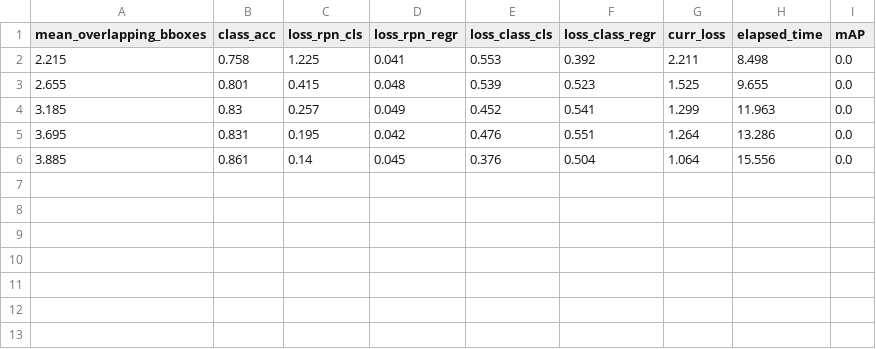
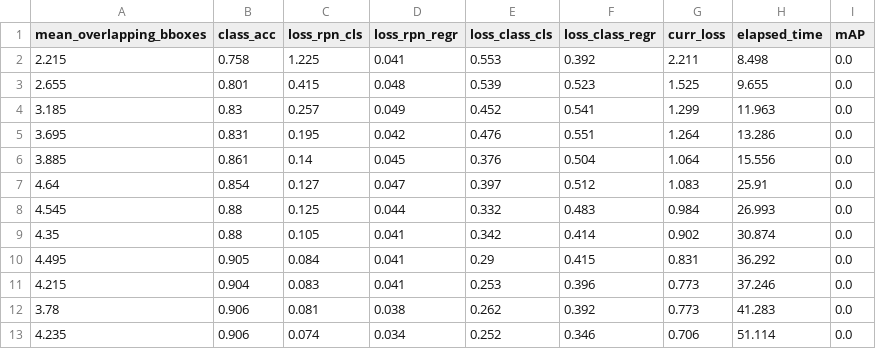
Before and after one commit to rxng8/Faster-R-CNN-Research, a CSV file: record/record.csv, drawn as a sheet; the diff names each change by its address in the sheet, - before the commit and + after, or states it on an @@ line.

```diff
--- a/record/record.csv
+++ b/record/record.csv
+row 7: 4.64 | 0.854 | 0.127 | 0.047 | 0.397 | 0.512 | 1.083 | 25.91 | 0.0
+row 8: 4.545 | 0.88 | 0.125 | 0.044 | 0.332 | 0.483 | 0.984 | 26.993 | 0.0
+row 9: 4.35 | 0.88 | 0.105 | 0.041 | 0.342 | 0.414 | 0.902 | 30.874 | 0.0
+row 10: 4.495 | 0.905 | 0.084 | 0.041 | 0.29 | 0.415 | 0.831 | 36.292 | 0.0
+row 11: 4.215 | 0.904 | 0.083 | 0.041 | 0.253 | 0.396 | 0.773 | 37.246 | 0.0
+row 12: 3.78 | 0.906 | 0.081 | 0.038 | 0.262 | 0.392 | 0.773 | 41.283 | 0.0
+row 13: 4.235 | 0.906 | 0.074 | 0.034 | 0.252 | 0.346 | 0.706 | 51.114 | 0.0
```
Also changed, not shown: 2 other files.
